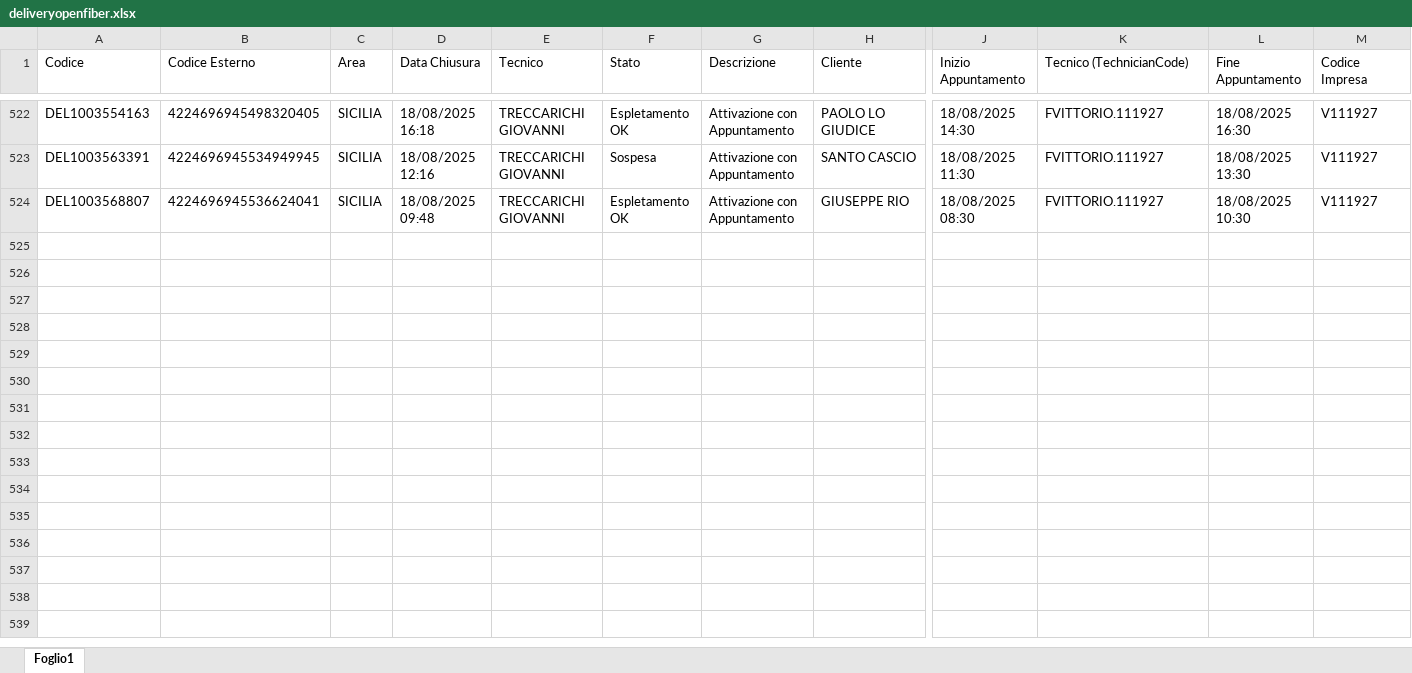
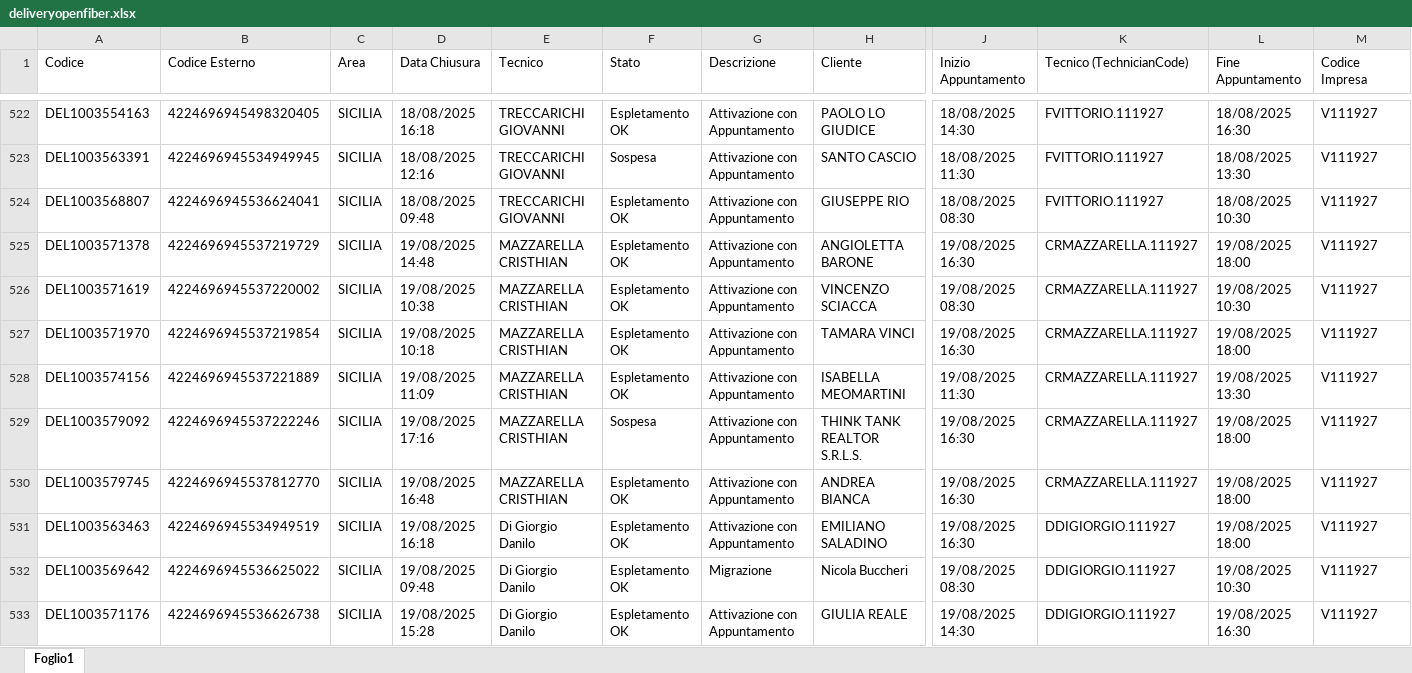
Before and after one commit to lbianco11197/Avanzamento-Delivery-OF, an Excel workbook: deliveryopenfiber.xlsx, sheet Foglio1, drawn as a sheet; only a part is shown, gaps mark what is left out; values as stored, in another font and other column widths than the file's, no borders; rows hold the shown columns only; the diff covers the shown part only; the diff names each change by its address in the sheet, - before the commit and + after, or states it on an @@ line.

Commit message:
Aggiornato deliveryopenfiber.xlsx da lbianco via Streamlit

```diff
--- a/deliveryopenfiber.xlsx (sheet Foglio1)
+++ b/deliveryopenfiber.xlsx (sheet Foglio1)
+row 525: DEL1003571378 | 4224696945537219729 | SICILIA | 19/08/2025 14:48 | MAZZARELLA CRISTHIAN | Espletamento OK | Attivazione con Appuntamento | ANGIOLETTA BARONE | 19/08/2025 16:30 | CRMAZZARELLA.111927 | 19/08/2025 18:00 | V111927
+row 526: DEL1003571619 | 4224696945537220002 | SICILIA | 19/08/2025 10:38 | MAZZARELLA CRISTHIAN | Espletamento OK | Attivazione con Appuntamento | VINCENZO SCIACCA | 19/08/2025 08:30 | CRMAZZARELLA.111927 | 19/08/2025 10:30 | V111927
+row 527: DEL1003571970 | 4224696945537219854 | SICILIA | 19/08/2025 10:18 | MAZZARELLA CRISTHIAN | Espletamento OK | Attivazione con Appuntamento | TAMARA VINCI | 19/08/2025 16:30 | CRMAZZARELLA.111927 | 19/08/2025 18:00 | V111927
+row 528: DEL1003574156 | 4224696945537221889 | SICILIA | 19/08/2025 11:09 | MAZZARELLA CRISTHIAN | Espletamento OK | Attivazione con Appuntamento | ISABELLA MEOMARTINI | 19/08/2025 11:30 | CRMAZZARELLA.111927 | 19/08/2025 13:30 | V111927
+row 529: DEL1003579092 | 4224696945537222246 | SICILIA | 19/08/2025 17:16 | MAZZARELLA CRISTHIAN | Sospesa | Attivazione con Appuntamento | THINK TANK REALTOR S.R.L.S. | 19/08/2025 16:30 | CRMAZZARELLA.111927 | 19/08/2025 18:00 | V111927
+row 530: DEL1003579745 | 4224696945537812770 | SICILIA | 19/08/2025 16:48 | MAZZARELLA CRISTHIAN | Espletamento OK | Attivazione con Appuntamento | ANDREA BIANCA | 19/08/2025 16:30 | CRMAZZARELLA.111927 | 19/08/2025 18:00 | V111927
+row 531: DEL1003563463 | 4224696945534949519 | SICILIA | 19/08/2025 16:18 | Di Giorgio Danilo | Espletamento OK | Attivazione con Appuntamento | EMILIANO SALADINO | 19/08/2025 16:30 | DDIGIORGIO.111927 | 19/08/2025 18:00 | V111927
+row 532: DEL1003569642 | 4224696945536625022 | SICILIA | 19/08/2025 09:48 | Di Giorgio Danilo | Espletamento OK | Migrazione | Nicola Buccheri | 19/08/2025 08:30 | DDIGIORGIO.111927 | 19/08/2025 10:30 | V111927
+row 533: DEL1003571176 | 4224696945536626738 | SICILIA | 19/08/2025 15:28 | Di Giorgio Danilo | Espletamento OK | Attivazione con Appuntamento | GIULIA REALE | 19/08/2025 14:30 | DDIGIORGIO.111927 | 19/08/2025 16:30 | V111927
```
Also changed, not shown: 35 added rows elsewhere in this sheet.
